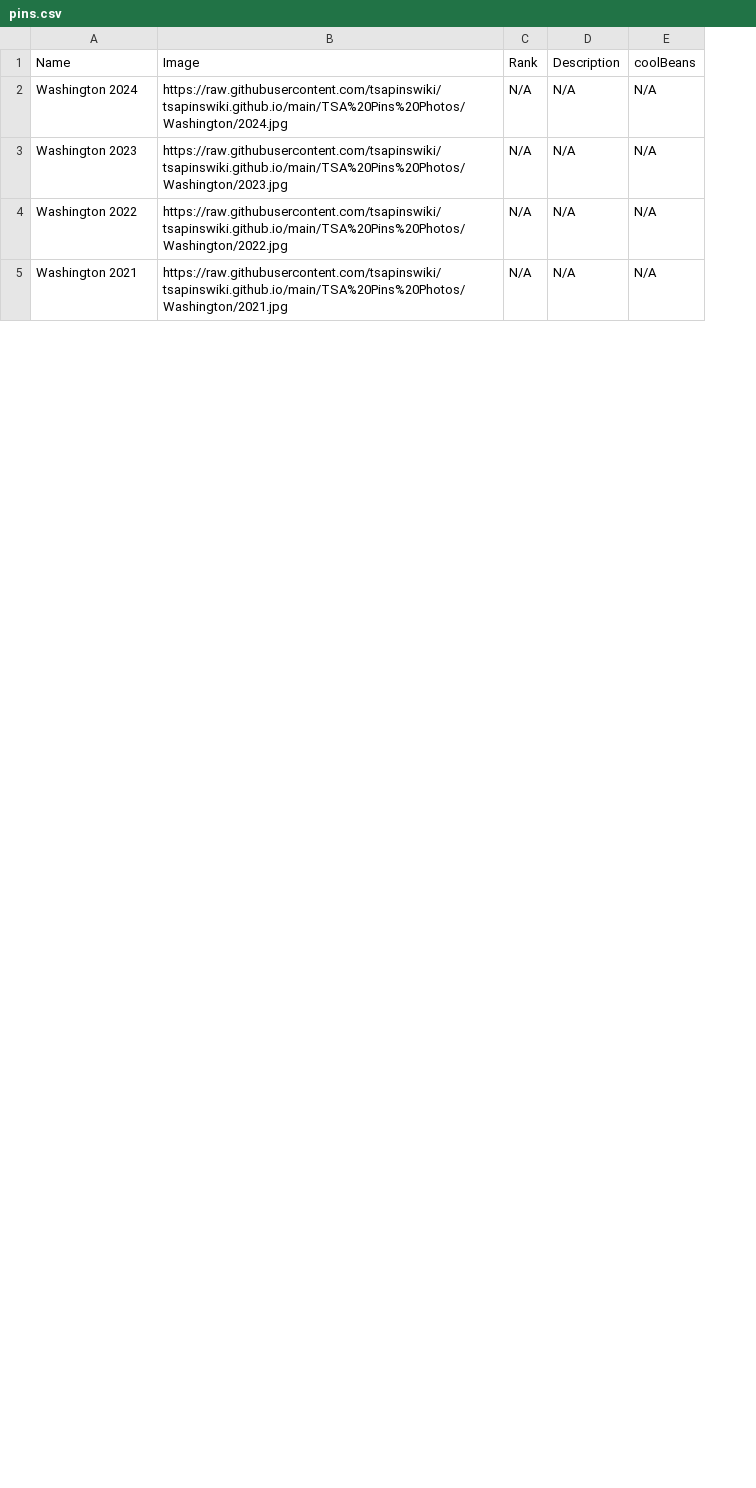
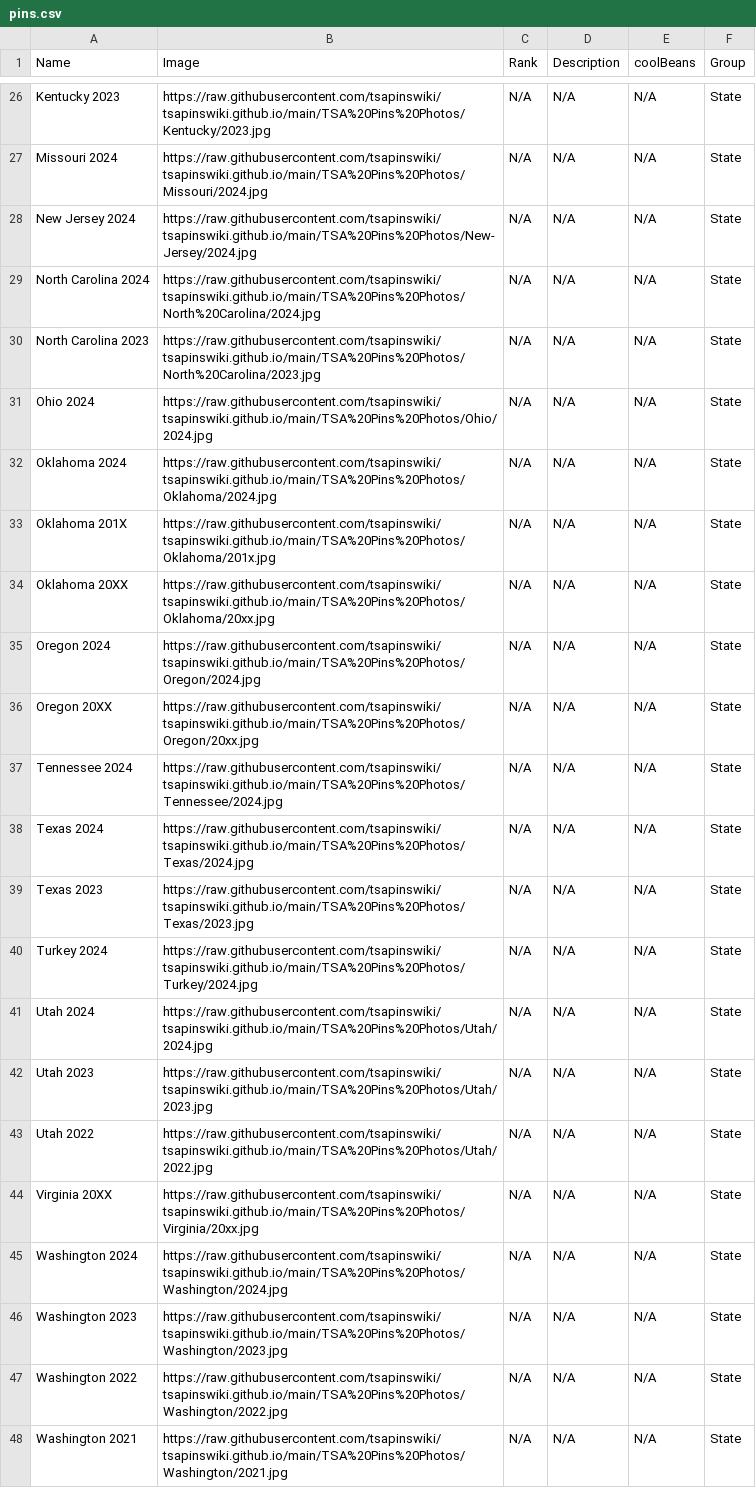
Before and after one commit to tsapinswiki/tsapinswiki.github.io, a CSV file: data/pins.csv, drawn as a sheet; only a part is shown, gaps mark what is left out; the diff covers the shown part only; the diff names each change by its address in the sheet, - before the commit and + after, or states it on an @@ line.

Commit message:
Pin Group and Pin Upload

```diff
--- a/data/pins.csv
+++ b/data/pins.csv
+column F (Group), rows 45-48: all State
+row 26: Kentucky 2023 | https://raw.githubusercontent.com/tsapinswiki/tsapinswiki.github.io/main/TSA%20Pins%20Photos/Kentucky/2023.jpg | N/A | N/A | N/A | State
+row 27: Missouri 2024 | https://raw.githubusercontent.com/tsapinswiki/tsapinswiki.github.io/main/TSA%20Pins%20Photos/Missouri/2024.jpg | N/A | N/A | N/A | State
+row 28: New Jersey 2024 | https://raw.githubusercontent.com/tsapinswiki/tsapinswiki.github.io/main/TSA%20Pins%20Photos/New-Jersey/2024.jpg | N/A | N/A | N/A | State
+row 29: North Carolina 2024 | https://raw.githubusercontent.com/tsapinswiki/tsapinswiki.github.io/main/TSA%20Pins%20Photos/North%20Carolina/2024.jpg | N/A | N/A | N/A | State
+row 30: North Carolina 2023 | https://raw.githubusercontent.com/tsapinswiki/tsapinswiki.github.io/main/TSA%20Pins%20Photos/North%20Carolina/2023.jpg | N/A | N/A | N/A | State
@@ row 26 moved to row 31: Ohio 2024 @@
@@ row 41 moved to row 32: Oklahoma 2024 @@
+row 33: Oklahoma 201X | https://raw.githubusercontent.com/tsapinswiki/tsapinswiki.github.io/main/TSA%20Pins%20Photos/Oklahoma/201x.jpg | N/A | N/A | N/A | State
@@ row 40 moved to row 34: Oklahoma 20XX @@
+row 35: Oregon 2024 | https://raw.githubusercontent.com/tsapinswiki/tsapinswiki.github.io/main/TSA%20Pins%20Photos/Oregon/2024.jpg | N/A | N/A | N/A | State
+row 36: Oregon 20XX | https://raw.githubusercontent.com/tsapinswiki/tsapinswiki.github.io/main/TSA%20Pins%20Photos/Oregon/20xx.jpg | N/A | N/A | N/A | State
+row 37: Tennessee 2024 | https://raw.githubusercontent.com/tsapinswiki/tsapinswiki.github.io/main/TSA%20Pins%20Photos/Tennessee/2024.jpg | N/A | N/A | N/A | State
@@ row 43 moved to row 38: Texas 2024 @@
@@ row 42 moved to row 39: Texas 2023 @@
+row 40: Turkey 2024 | https://raw.githubusercontent.com/tsapinswiki/tsapinswiki.github.io/main/TSA%20Pins%20Photos/Turkey/2024.jpg | N/A | N/A | N/A | State
+row 41: Utah 2024 | https://raw.githubusercontent.com/tsapinswiki/tsapinswiki.github.io/main/TSA%20Pins%20Photos/Utah/2024.jpg | N/A | N/A | N/A | State
+row 42: Utah 2023 | https://raw.githubusercontent.com/tsapinswiki/tsapinswiki.github.io/main/TSA%20Pins%20Photos/Utah/2023.jpg | N/A | N/A | N/A | State
+row 43: Utah 2022 | https://raw.githubusercontent.com/tsapinswiki/tsapinswiki.github.io/main/TSA%20Pins%20Photos/Utah/2022.jpg | N/A | N/A | N/A | State
+row 44: Virginia 20XX | https://raw.githubusercontent.com/tsapinswiki/tsapinswiki.github.io/main/TSA%20Pins%20Photos/Virginia/20xx.jpg | N/A | N/A | N/A | State
```
Also changed, not shown: 11 added rows, 13 moved rows and 4 edited cells elsewhere in this file, 1 other file.
